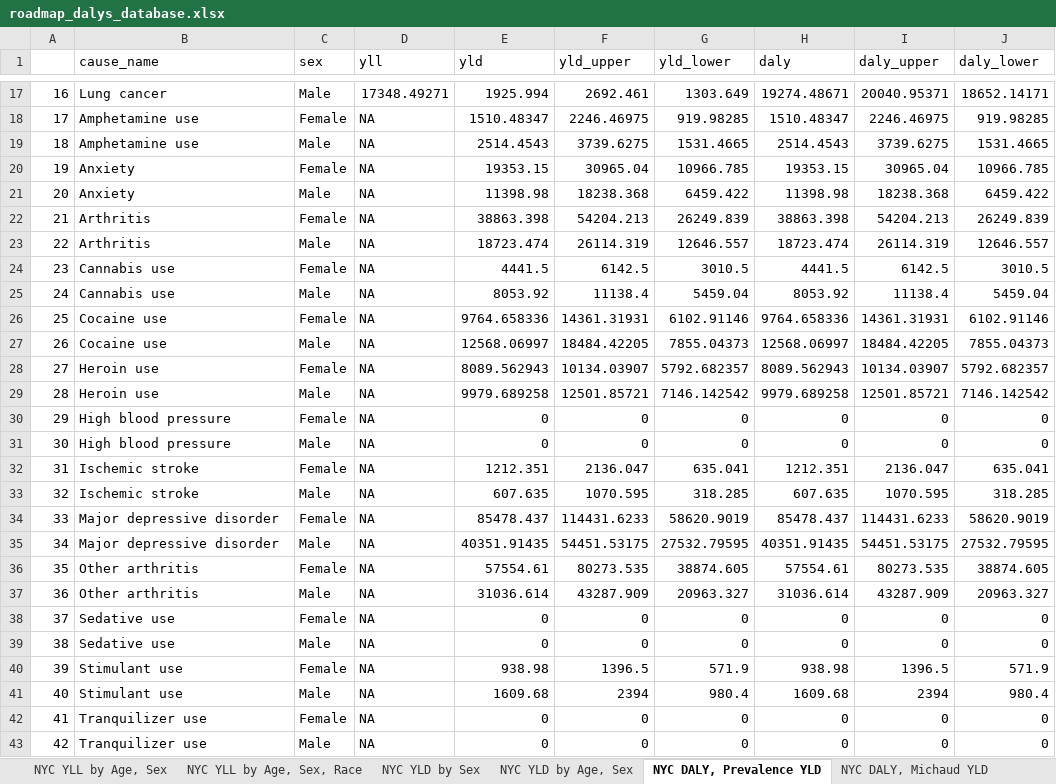
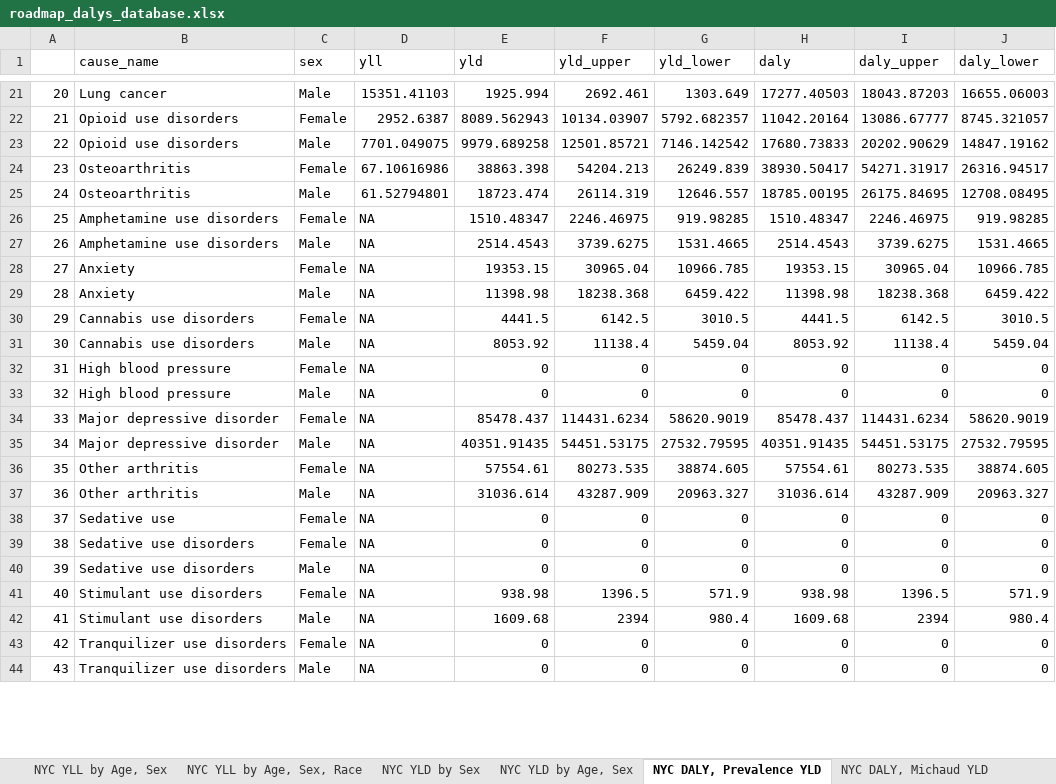
Before and after one commit to rcquan/roadmap, an Excel workbook: piece1/dalys/roadmap_dalys_database.xlsx, sheet NYC DALY, Prevalence YLD, drawn as a sheet; only a part is shown, gaps mark what is left out; values as stored, in another font and other column widths than the file's, no borders; removed rows and columns are numbered as before the commit, all else as after; the diff covers the shown part only; the diff names each change by its address in the sheet, - before the commit and + after, or states it on an @@ line.

```diff
--- a/piece1/dalys/roadmap_dalys_database.xlsx (sheet NYC DALY, Prevalence YLD)
+++ b/piece1/dalys/roadmap_dalys_database.xlsx (sheet NYC DALY, Prevalence YLD)
@@ column A renumbered between rows 12 and 46 @@
-D21 (yll): 17348.49271
+D21 (yll): 15351.41103
-H21 (daly): 19274.48671
+H21 (daly): 17277.40503
-I21 (daly_upper): 20040.95371
+I21 (daly_upper): 18043.87203
-J21 (daly_lower): 18652.14171
+J21 (daly_lower): 16655.06003
+row 22: 21 | Opioid use disorders | Female | 2952.6387 | 8089.562943 | 10134.03907 | 5792.682357 | 11042.20164 | 13086.67777 | 8745.321057
+row 23: 22 | Opioid use disorders | Male | 7701.049075 | 9979.689258 | 12501.85721 | 7146.142542 | 17680.73833 | 20202.90629 | 14847.19162
+row 24: 23 | Osteoarthritis | Female | 67.10616986 | 38863.398 | 54204.213 | 26249.839 | 38930.50417 | 54271.31917 | 26316.94517
+row 25: 24 | Osteoarthritis | Male | 61.52794801 | 18723.474 | 26114.319 | 12646.557 | 18785.00195 | 26175.84695 | 12708.08495
-B26:B27 (cause_name): Amphetamine use
+B26:B27 (cause_name): Amphetamine use disorders
-row 22: 21 | Arthritis | Female | NA | 38863.398 | 54204.213 | 26249.839 | 38863.398 | 54204.213 | 26249.839
-row 23: 22 | Arthritis | Male | NA | 18723.474 | 26114.319 | 12646.557 | 18723.474 | 26114.319 | 12646.557
-B30:B31 (cause_name): Cannabis use
+B30:B31 (cause_name): Cannabis use disorders
-row 26: 25 | Cocaine use | Female | NA | 9764.658336 | 14361.31931 | 6102.91146 | 9764.658336 | 14361.31931 | 6102.91146
-row 27: 26 | Cocaine use | Male | NA | 12568.06997 | 18484.42205 | 7855.04373 | 12568.06997 | 18484.42205 | 7855.04373
-row 28: 27 | Heroin use | Female | NA | 8089.562943 | 10134.03907 | 5792.682357 | 8089.562943 | 10134.03907 | 5792.682357
-row 29: 28 | Heroin use | Male | NA | 9979.689258 | 12501.85721 | 7146.142542 | 9979.689258 | 12501.85721 | 7146.142542
-row 32: 31 | Ischemic stroke | Female | NA | 1212.351 | 2136.047 | 635.041 | 1212.351 | 2136.047 | 635.041
-row 33: 32 | Ischemic stroke | Male | NA | 607.635 | 1070.595 | 318.285 | 607.635 | 1070.595 | 318.285
-F34 (yld_upper): 114431.6233
+F34 (yld_upper): 114431.6234
-I34 (daly_upper): 114431.6233
+I34 (daly_upper): 114431.6234
+row 39: 38 | Sedative use disorders | Female | NA | 0 | 0 | 0 | 0 | 0 | 0
-B40 (cause_name): Sedative use
+B40 (cause_name): Sedative use disorders
-B41:B42 (cause_name): Stimulant use
+B41:B42 (cause_name): Stimulant use disorders
-B43:B44 (cause_name): Tranquilizer use
+B43:B44 (cause_name): Tranquilizer use disorders
```
Also changed, not shown: 4 added rows, 13 removed rows and 62 edited cells elsewhere in this sheet, sheet NYC YLL by Age, Sex, Race, sheet NYC YLL by Age, Sex, sheet NYC DALY, Michaud YLD, sheet NYC YLD by Sex, sheet NYC YLD by Age, Sex, 30 other files.
